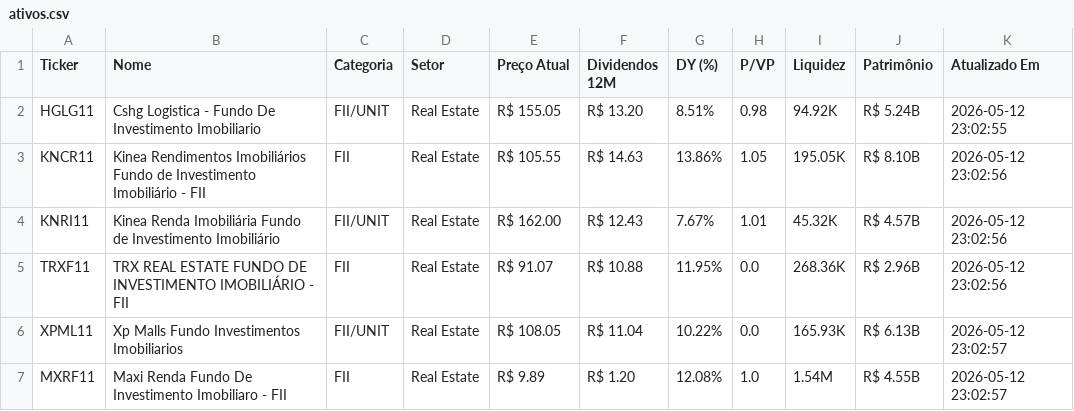
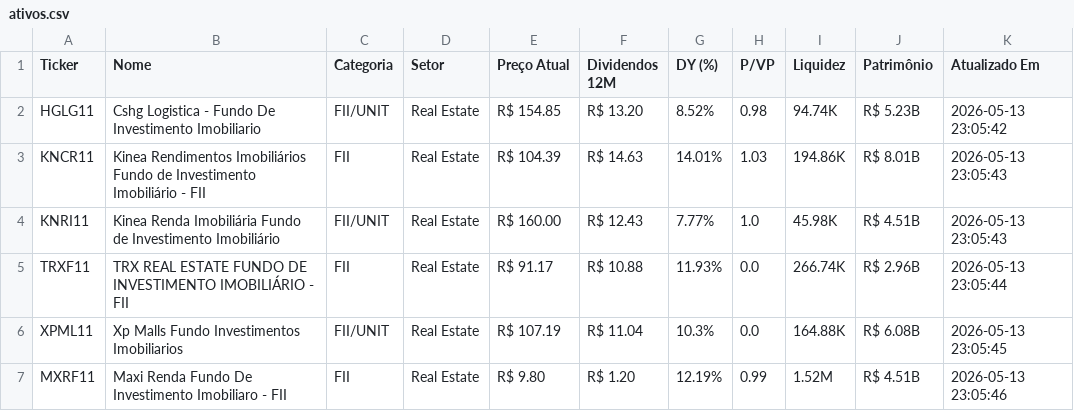
Before and after one commit to emanoelsoares86/vida-paga-market-data, a CSV file: ativos.csv, drawn as a sheet; only a part is shown; the diff covers the shown part only.

```diff
--- a/ativos.csv
+++ b/ativos.csv
@@ -1,7 +1,7 @@
 Ticker,Nome,Categoria,Setor,Preço Atual,Dividendos 12M,DY (%),P/VP,Liquidez,Patrimônio,Atualizado Em
-HGLG11,Cshg Logistica - Fundo De Investimento Imobiliario,FII/UNIT,Real Estate,R$ 155.05,R$ 13.20,8.51%,0.98,94.92K,R$ 5.24B,2026-05-12 23:02:55
-KNCR11,Kinea Rendimentos Imobiliários Fundo de Investimento Imobiliário - FII,FII,Real Estate,R$ 105.55,R$ 14.63,13.86%,1.05,195.05K,R$ 8.10B,2026-05-12 23:02:56
-KNRI11,Kinea Renda Imobiliária Fundo de Investimento Imobiliário,FII/UNIT,Real Estate,R$ 162.00,R$ 12.43,7.67%,1.01,45.32K,R$ 4.57B,2026-05-12 23:02:56
-TRXF11,TRX REAL ESTATE FUNDO DE INVESTIMENTO IMOBILIÁRIO - FII,FII,Real Estate,R$ 91.07,R$ 10.88,11.95%,0.0,268.36K,R$ 2.96B,2026-05-12 23:02:56
-XPML11,Xp Malls Fundo Investimentos Imobiliarios,FII/UNIT,Real Estate,R$ 108.05,R$ 11.04,10.22%,0.0,165.93K,R$ 6.13B,2026-05-12 23:02:57
-MXRF11,Maxi Renda Fundo De Investimento Imobiliaro - FII,FII,Real Estate,R$ 9.89,R$ 1.20,12.08%,1.0,1.54M,R$ 4.55B,2026-05-12 23:02:57
+HGLG11,Cshg Logistica - Fundo De Investimento Imobiliario,FII/UNIT,Real Estate,R$ 154.85,R$ 13.20,8.52%,0.98,94.74K,R$ 5.23B,2026-05-13 23:05:42
+KNCR11,Kinea Rendimentos Imobiliários Fundo de Investimento Imobiliário - FII,FII,Real Estate,R$ 104.39,R$ 14.63,14.01%,1.03,194.86K,R$ 8.01B,2026-05-13 23:05:43
+KNRI11,Kinea Renda Imobiliária Fundo de Investimento Imobiliário,FII/UNIT,Real Estate,R$ 160.00,R$ 12.43,7.77%,1.0,45.98K,R$ 4.51B,2026-05-13 23:05:43
+TRXF11,TRX REAL ESTATE FUNDO DE INVESTIMENTO IMOBILIÁRIO - FII,FII,Real Estate,R$ 91.17,R$ 10.88,11.93%,0.0,266.74K,R$ 2.96B,2026-05-13 23:05:44
+XPML11,Xp Malls Fundo Investimentos Imobiliarios,FII/UNIT,Real Estate,R$ 107.19,R$ 11.04,10.3%,0.0,164.88K,R$ 6.08B,2026-05-13 23:05:45
+MXRF11,Maxi Renda Fundo De Investimento Imobiliaro - FII,FII,Real Estate,R$ 9.80,R$ 1.20,12.19%,0.99,1.52M,R$ 4.51B,2026-05-13 23:05:46
```
Also changed, not shown: 36 edited cells elsewhere in this file, 1 other file.
